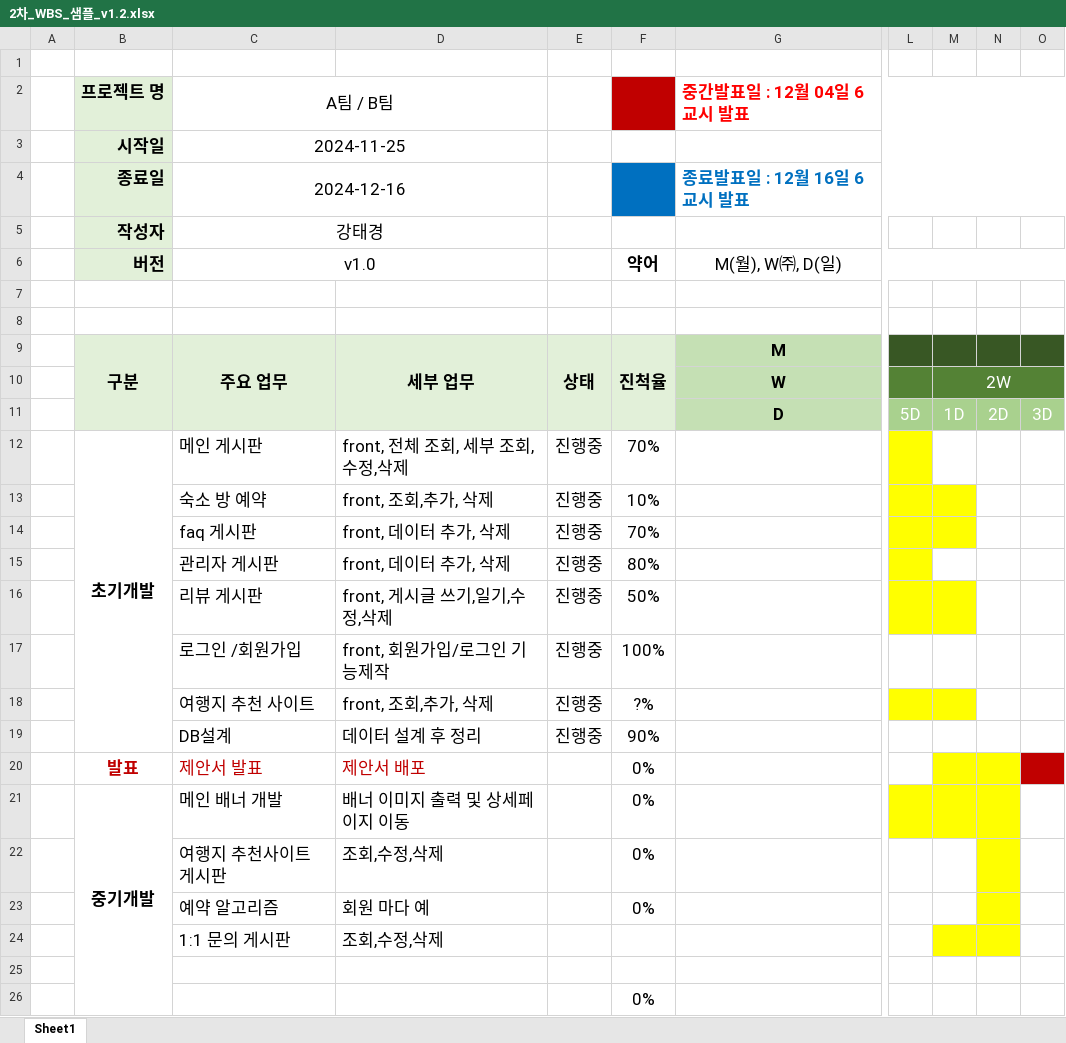
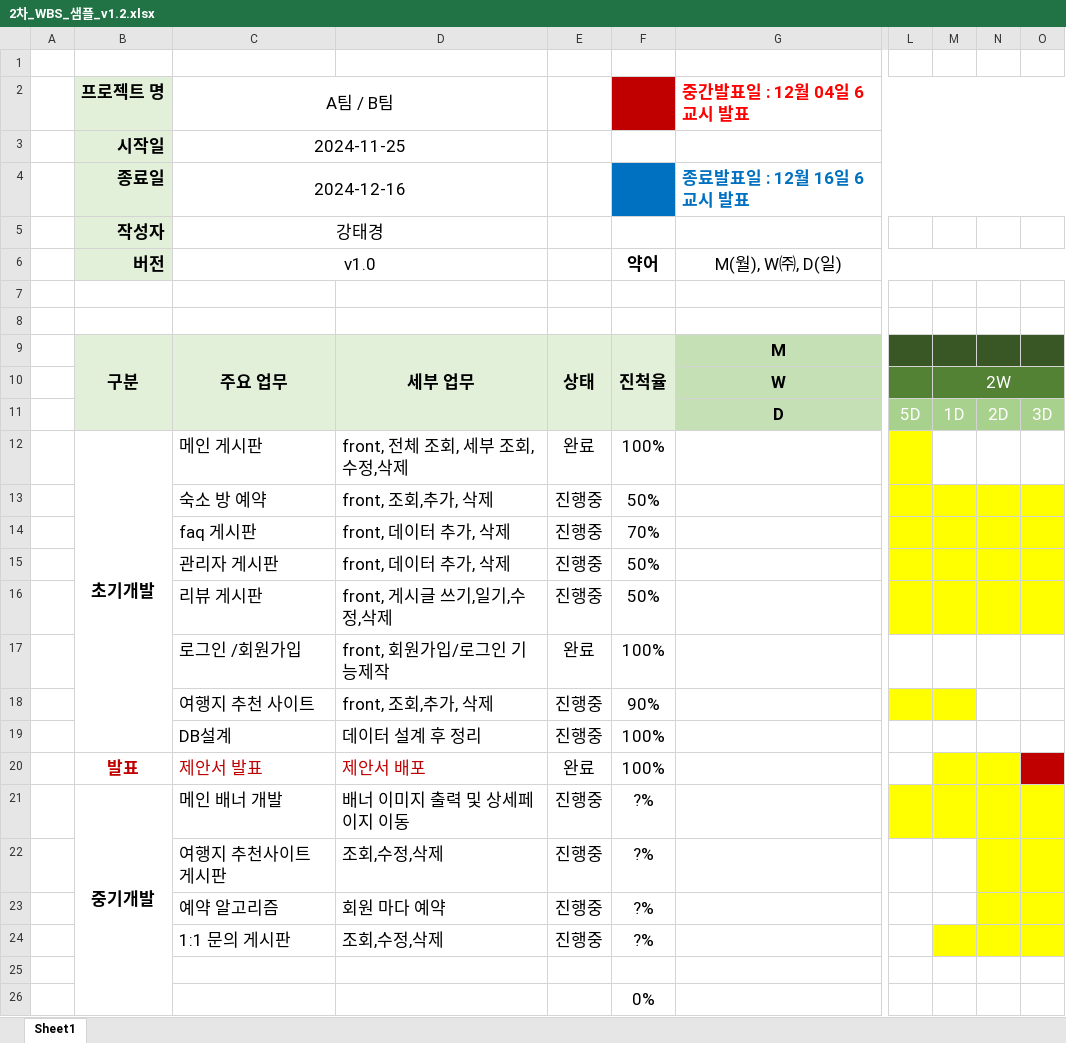
Before and after one commit to ChangHyukGod/CodeBlue3, an Excel workbook: 숙박여행사이트 프로젝트 문서/2차_WBS_샘플_v1.2.xlsx, sheet Sheet1, drawn as a sheet; only a part is shown, gaps mark what is left out; values as stored, in another font and other column widths than the file's, no borders; the diff names each change by its address in the sheet, - before the commit and + after, or states it on an @@ line.

```diff
--- a/숙박여행사이트 프로젝트 문서/2차_WBS_샘플_v1.2.xlsx (sheet Sheet1)
+++ b/숙박여행사이트 프로젝트 문서/2차_WBS_샘플_v1.2.xlsx (sheet Sheet1)
-E12: 진행중
+E12: 완료
-F12: 70%
+F12: 100%
-F13: 10%
+F13: 50%
-N13:O14 fill: none
+N13:O14 fill: #FFFF00
-F15: 80%
+F15: 50%
-M15:O15 fill: none
+M15:O15 fill: #FFFF00
-N16:O16 fill: none
+N16:O16 fill: #FFFF00
-E17: 진행중
+E17: 완료
-F18: ?%
+F18: 90%
-F19: 90%
+F19: 100%
-E20: (empty)
+E20: 완료
-F20: 0%
+F20: 100%
-E21:E24: (empty)
+E21:E24: 진행중
-F21:F23: 0%
+F21:F23: ?%
-O21:O24 fill: none
+O21:O24 fill: #FFFF00
-D23: 회원 마다 예
+D23: 회원 마다 예약
-F24: (empty)
+F24: ?%
```
Also changed, not shown: 2 other files.
